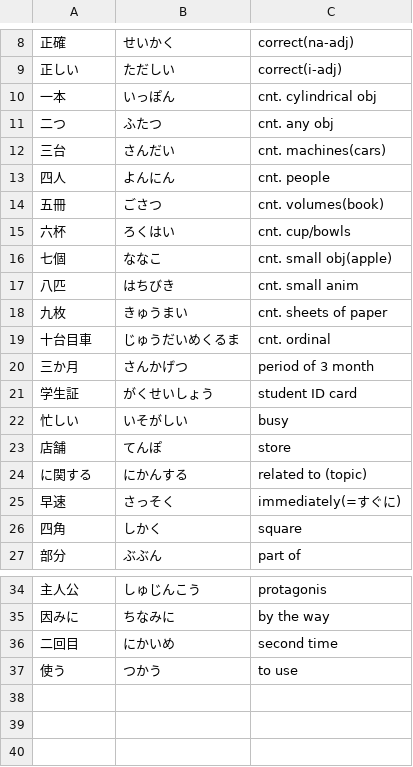
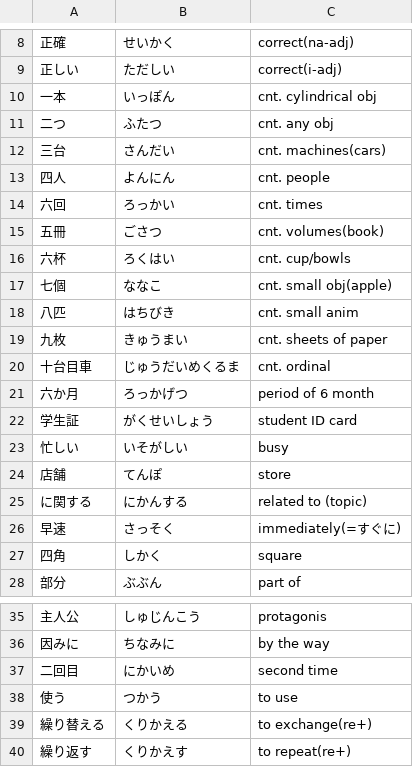
Before and after one commit to User65-87-11/kotoba_bot_random_kanji, a CSV file: data/decks/jlpt_n4_add.csv, drawn as a sheet; only a part is shown, gaps mark what is left out.

```diff
--- a/data/decks/jlpt_n4_add.csv
+++ b/data/decks/jlpt_n4_add.csv
@@ -13,2 +13,3 @@
 四人,よんにん,cnt. people
+六回,ろっかい,cnt. times
 五冊,ごさつ,cnt. volumes(book)
@@ -19,3 +20,3 @@
 十台目車,じゅうだいめくるま,cnt. ordinal
-三か月,さんかげつ,period of 3 month
+六か月,ろっかげつ,period of 6 month
 学生証,がくせいしょう,student ID card
@@ -37 +38,3 @@
 使う,つかう,to use
+繰り替える,くりかえる,to exchange(re+)
+繰り返す,くりかえす,to repeat(re+)
```
Also changed, not shown: data/decks/minna01.csv, 2 other files.
